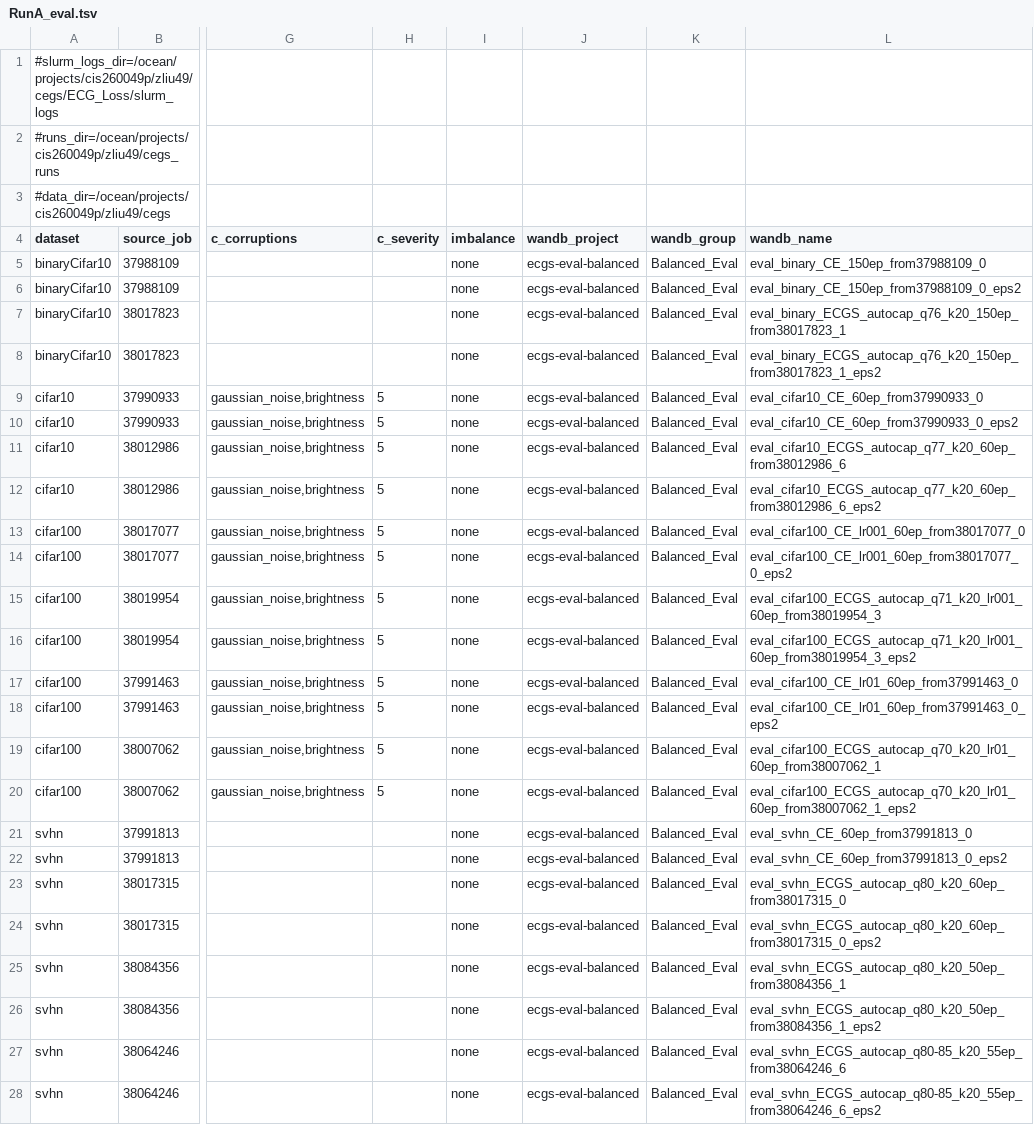
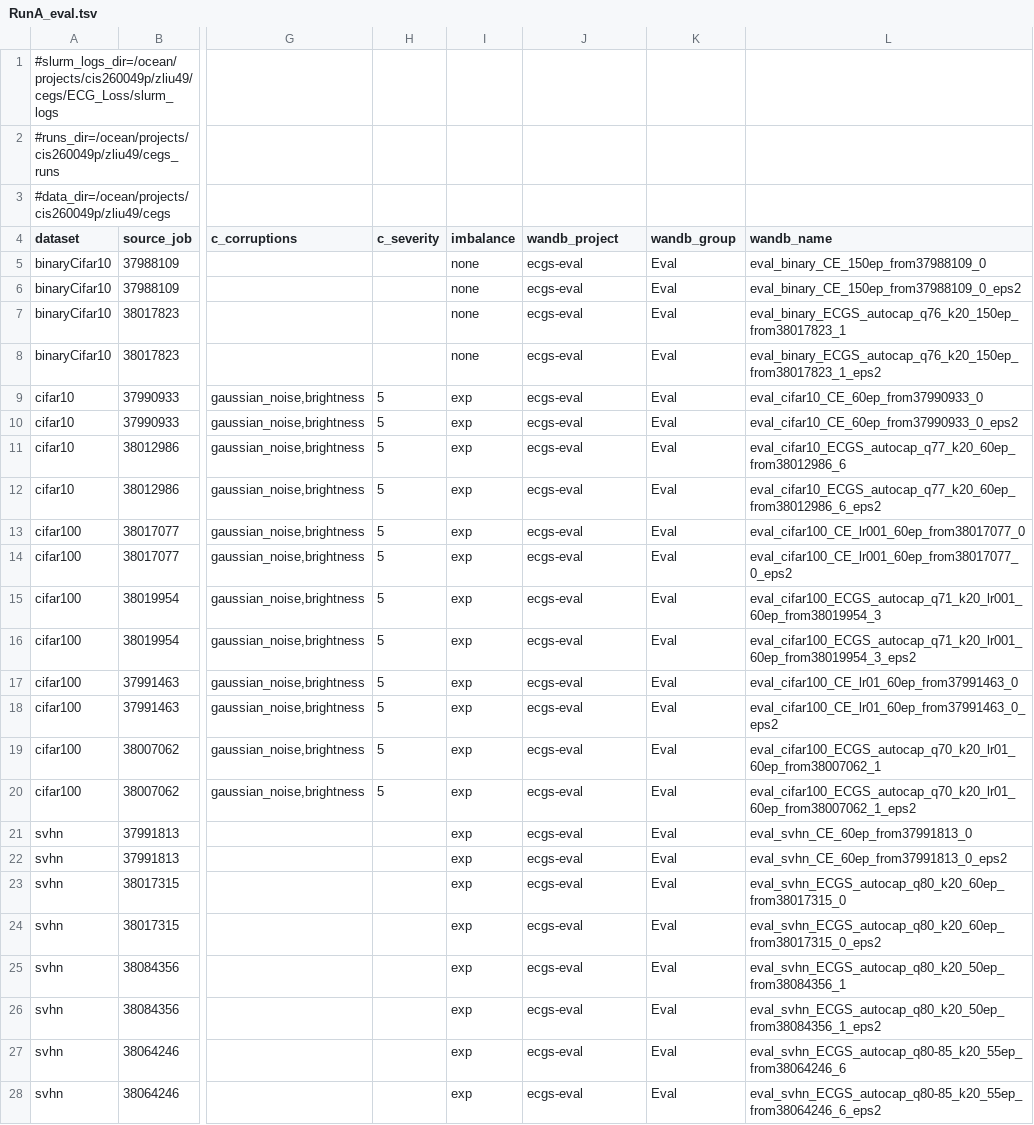
Before and after one commit to zhelianl-zl/ECG_Loss, a TSV file: sweeps/RunA_eval.tsv, drawn as a sheet; only a part is shown, gaps mark what is left out; the diff covers the shown part only; the diff names each change by its address in the sheet, - before the commit and + after, or states it on an @@ line.

Commit message:
merge RunA+RunB into single eval TSV (ecgs-eval project, LT for cifar10/100/svhn)
RunB_eval.tsv removed 鈥?was redundant since same checkpoints.
RunA_eval.tsv now: project=ecgs-eval, imbalance=exp for cifar10/100/svhn
(enables LT/ManyAcc/MediumAcc/FewAcc diagnostics in one pass).

```diff
--- a/sweeps/RunA_eval.tsv
+++ b/sweeps/RunA_eval.tsv
-J5:J28 (wandb_project): ecgs-eval-balanced
+J5:J28 (wandb_project): ecgs-eval
-K5:K28 (wandb_group): Balanced_Eval
+K5:K28 (wandb_group): Eval
-I9:I28 (imbalance): none
+I9:I28 (imbalance): exp
```
Also changed, not shown: 16 edited cells elsewhere in this file, 1 other file.
